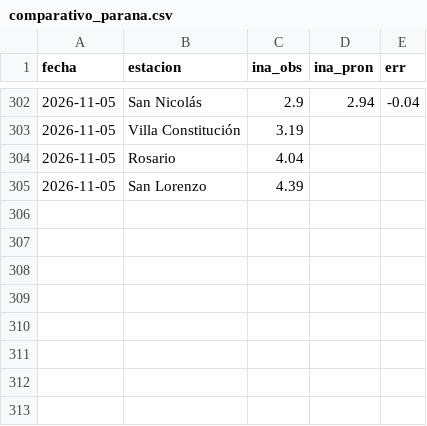
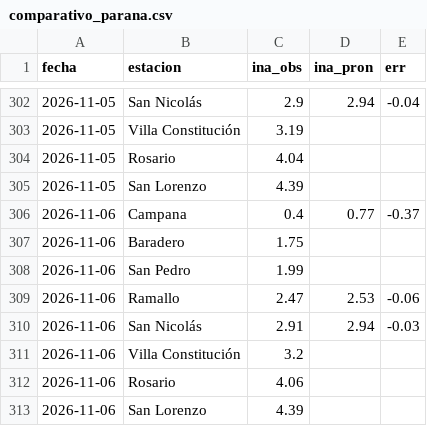
Before and after one commit to ytodojunto/COMPARATIVO_calado, a CSV file: data/comparativo_parana.csv, drawn as a sheet; only a part is shown, gaps mark what is left out; the diff names each change by its address in the sheet, - before the commit and + after, or states it on an @@ line.

```diff
--- a/data/comparativo_parana.csv
+++ b/data/comparativo_parana.csv
+row 306: 2026-11-06 | Campana | 0.4 | 0.77 | -0.37
+row 307: 2026-11-06 | Baradero | 1.75
+row 308: 2026-11-06 | San Pedro | 1.99
+row 309: 2026-11-06 | Ramallo | 2.47 | 2.53 | -0.06
+row 310: 2026-11-06 | San Nicolás | 2.91 | 2.94 | -0.03
+row 311: 2026-11-06 | Villa Constitución | 3.2
+row 312: 2026-11-06 | Rosario | 4.06
+row 313: 2026-11-06 | San Lorenzo | 4.39
```
Also changed, not shown: data/comparativo_mareas.csv, 5 other files.
